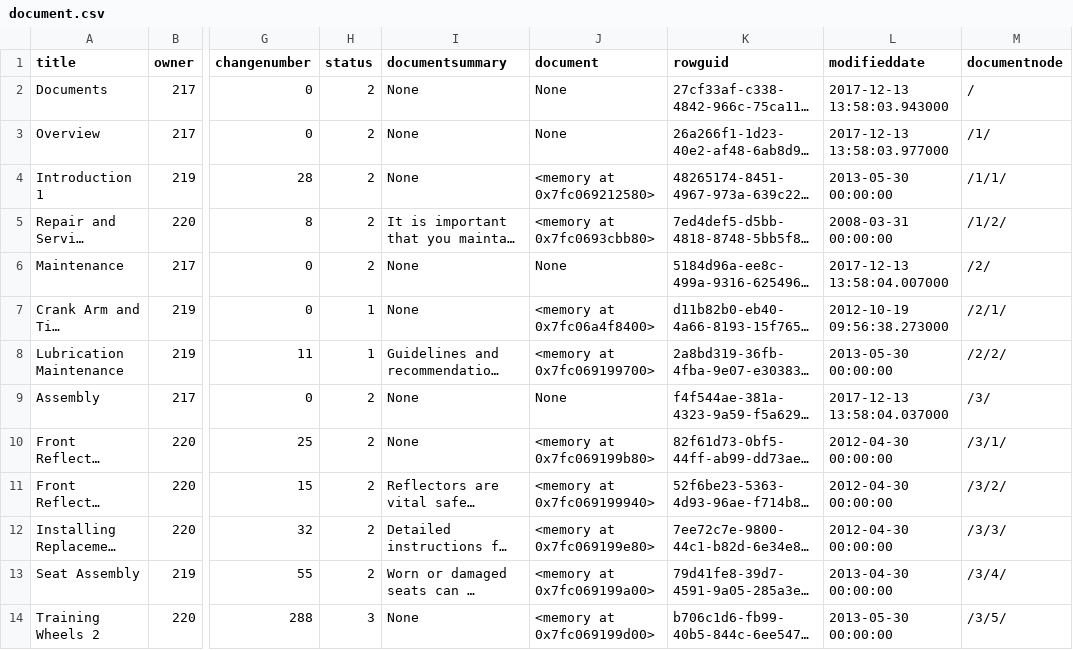
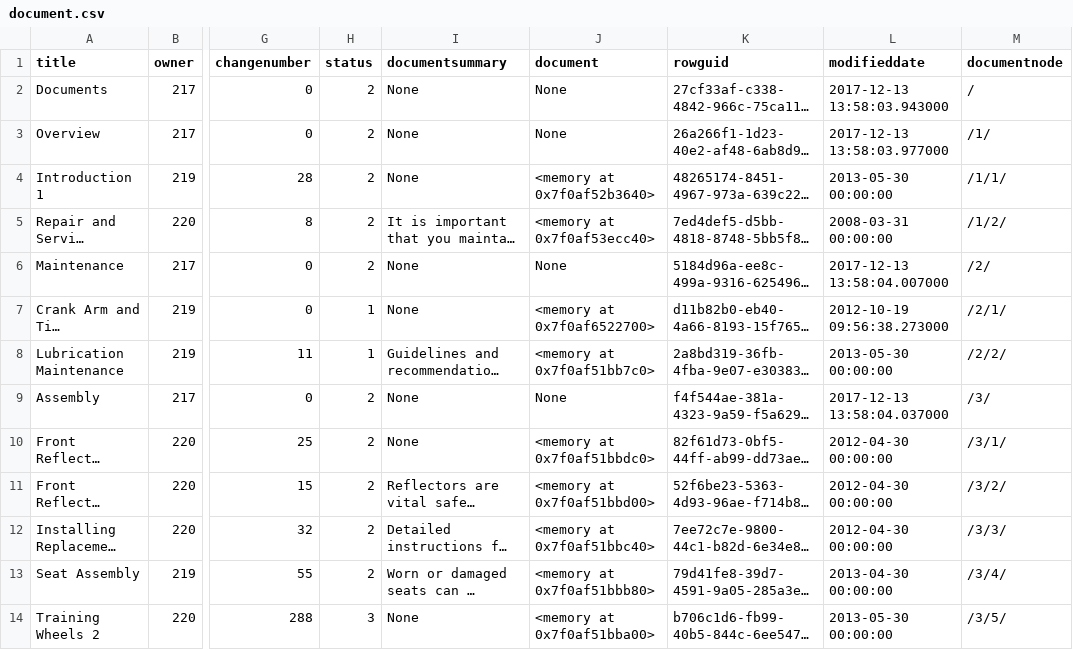
Before and after one commit to cayod/dbt-challenge, a CSV file: seeds/document.csv, drawn as a sheet; only a part is shown, gaps mark what is left out; long unchanged cells end in …; the diff names each change by its address in the sheet, - before the commit and + after, or states it on an @@ line.

```diff
--- a/seeds/document.csv
+++ b/seeds/document.csv
-J4 (document): <memory at 0x7fc069212580>
+J4 (document): <memory at 0x7f0af52b3640>
-J5 (document): <memory at 0x7fc0693cbb80>
+J5 (document): <memory at 0x7f0af53ecc40>
-J7 (document): <memory at 0x7fc06a4f8400>
+J7 (document): <memory at 0x7f0af6522700>
-J8 (document): <memory at 0x7fc069199700>
+J8 (document): <memory at 0x7f0af51bb7c0>
-J10 (document): <memory at 0x7fc069199b80>
+J10 (document): <memory at 0x7f0af51bbdc0>
-J11 (document): <memory at 0x7fc069199940>
+J11 (document): <memory at 0x7f0af51bbd00>
-J12 (document): <memory at 0x7fc069199e80>
+J12 (document): <memory at 0x7f0af51bbc40>
-J13 (document): <memory at 0x7fc069199a00>
+J13 (document): <memory at 0x7f0af51bbb80>
-J14 (document): <memory at 0x7fc069199d00>
+J14 (document): <memory at 0x7f0af51bba00>
```
Also changed, not shown: seeds/countryregion.csv, seeds/productphoto.csv, 3 other files.
